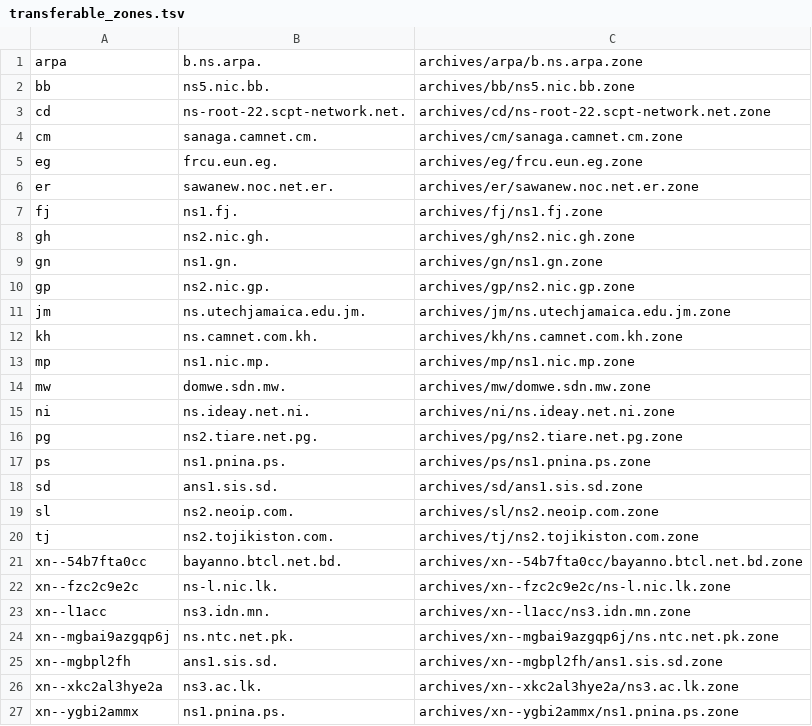
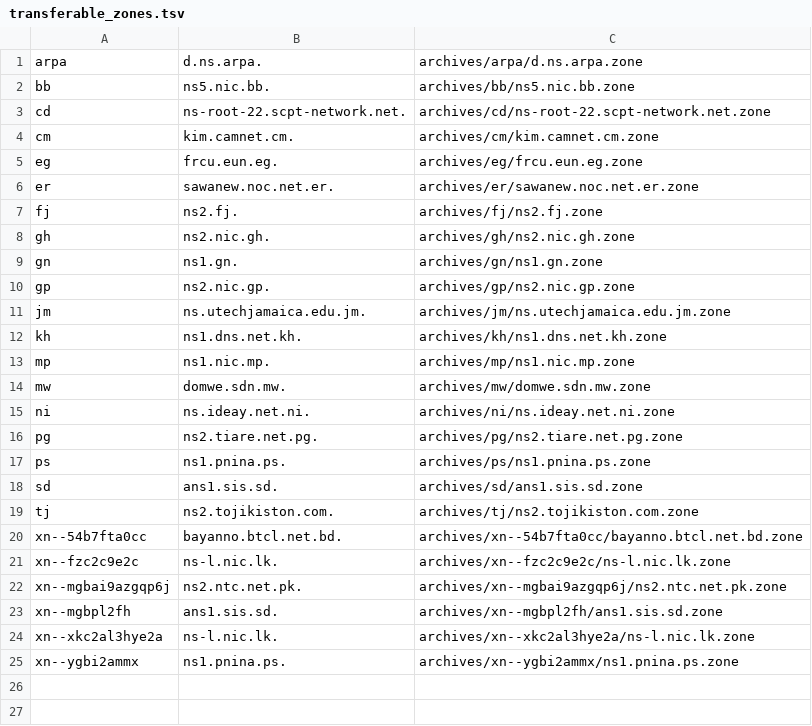
Before and after one commit to vuong2023/TLDR-2, a TSV file: transferable_zones.tsv, drawn as a sheet.

```diff
--- a/transferable_zones.tsv
+++ b/transferable_zones.tsv
@@ -1,8 +1,8 @@
-arpa	b.ns.arpa.	archives/arpa/b.ns.arpa.zone
+arpa	d.ns.arpa.	archives/arpa/d.ns.arpa.zone
 bb	ns5.nic.bb.	archives/bb/ns5.nic.bb.zone
 cd	ns-root-22.scpt-network.net.	archives/cd/ns-root-22.scpt-network.net.zone
-cm	sanaga.camnet.cm.	archives/cm/sanaga.camnet.cm.zone
+cm	kim.camnet.cm.	archives/cm/kim.camnet.cm.zone
 eg	frcu.eun.eg.	archives/eg/frcu.eun.eg.zone
 er	sawanew.noc.net.er.	archives/er/sawanew.noc.net.er.zone
-fj	ns1.fj.	archives/fj/ns1.fj.zone
+fj	ns2.fj.	archives/fj/ns2.fj.zone
 gh	ns2.nic.gh.	archives/gh/ns2.nic.gh.zone
@@ -11,3 +11,3 @@ gp	ns2.nic.gp.	archives/gp/ns2.nic.gp.zone
 jm	ns.utechjamaica.edu.jm.	archives/jm/ns.utechjamaica.edu.jm.zone
-kh	ns.camnet.com.kh.	archives/kh/ns.camnet.com.kh.zone
+kh	ns1.dns.net.kh.	archives/kh/ns1.dns.net.kh.zone
 mp	ns1.nic.mp.	archives/mp/ns1.nic.mp.zone
@@ -18,3 +18,2 @@ ps	ns1.pnina.ps.	archives/ps/ns1.pnina.ps.zone
 sd	ans1.sis.sd.	archives/sd/ans1.sis.sd.zone
-sl	ns2.neoip.com.	archives/sl/ns2.neoip.com.zone
 tj	ns2.tojikiston.com.	archives/tj/ns2.tojikiston.com.zone
@@ -22,6 +21,5 @@ xn--54b7fta0cc	bayanno.btcl.net.bd.	archives/xn--54b7fta0cc/bayanno.btcl.net.bd.
 xn--fzc2c9e2c	ns-l.nic.lk.	archives/xn--fzc2c9e2c/ns-l.nic.lk.zone
-xn--l1acc	ns3.idn.mn.	archives/xn--l1acc/ns3.idn.mn.zone
-xn--mgbai9azgqp6j	ns.ntc.net.pk.	archives/xn--mgbai9azgqp6j/ns.ntc.net.pk.zone
+xn--mgbai9azgqp6j	ns2.ntc.net.pk.	archives/xn--mgbai9azgqp6j/ns2.ntc.net.pk.zone
 xn--mgbpl2fh	ans1.sis.sd.	archives/xn--mgbpl2fh/ans1.sis.sd.zone
-xn--xkc2al3hye2a	ns3.ac.lk.	archives/xn--xkc2al3hye2a/ns3.ac.lk.zone
+xn--xkc2al3hye2a	ns-l.nic.lk.	archives/xn--xkc2al3hye2a/ns-l.nic.lk.zone
 xn--ygbi2ammx	ns1.pnina.ps.	archives/xn--ygbi2ammx/ns1.pnina.ps.zone
```
Also changed, not shown: 8 other files.
